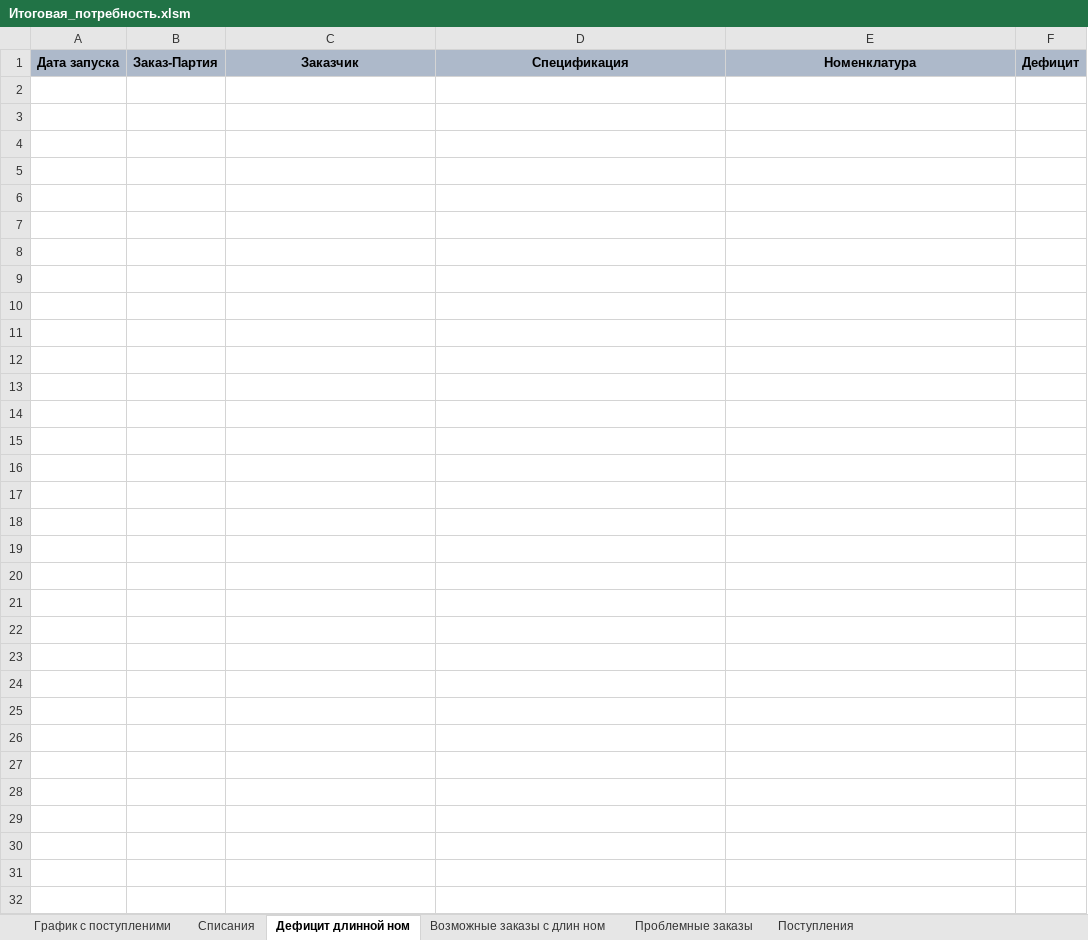
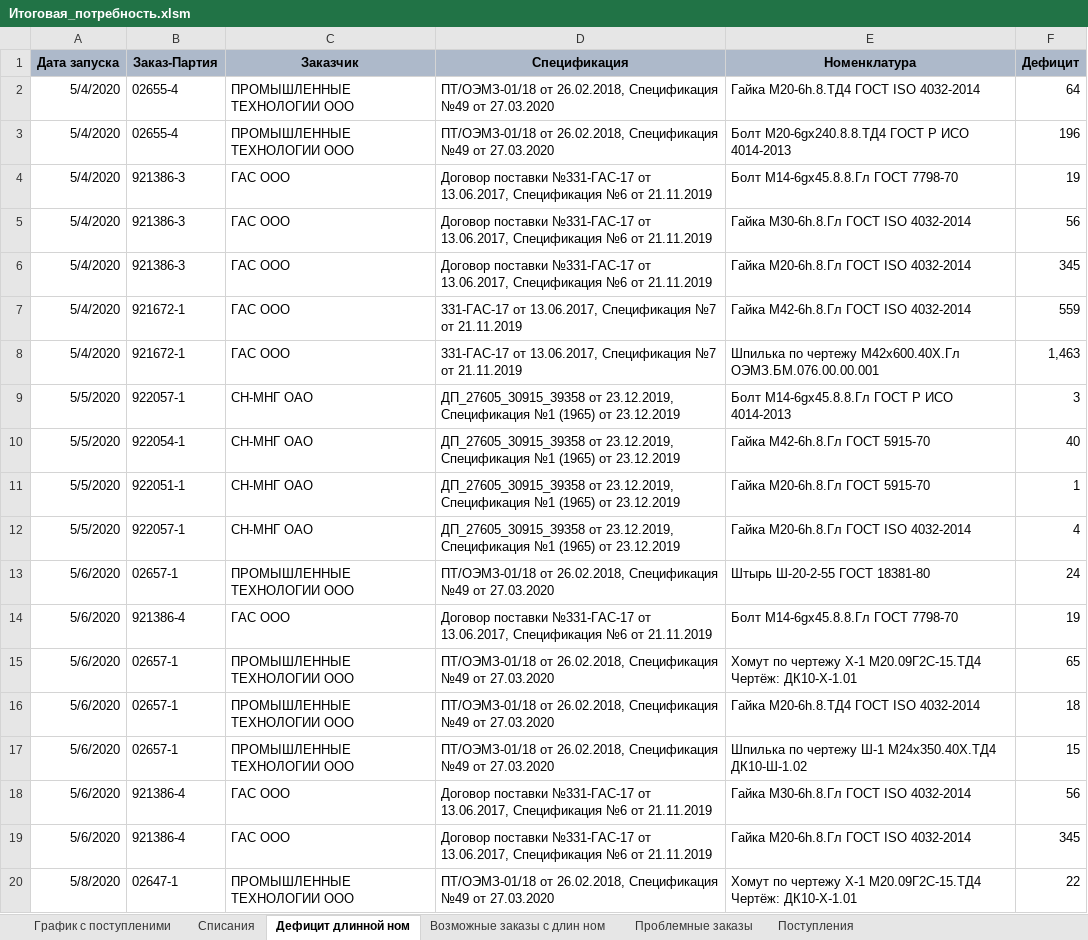
Before and after one commit to smolinilya01/calculation_metiz, an Excel workbook: support_data/reports/Итоговая_потребность.xlsm, sheet Дефицит длинной ном, drawn as a sheet; only a part is shown; values as stored, in another font and other column widths than the file's, no borders; the diff covers the shown part only; the diff names each change by its address in the sheet, - before the commit and + after, or states it on an @@ line.

```diff
--- a/support_data/reports/Итоговая_потребность.xlsm (sheet Дефицит длинной ном)
+++ b/support_data/reports/Итоговая_потребность.xlsm (sheet Дефицит длинной ном)
+row 2: 5/4/2020 | 02655-4 | ПРОМЫШЛЕННЫЕ ТЕХНОЛОГИИ ООО | ПТ/ОЭМЗ-01/18 от 26.02.2018, Спецификация №49 от 27.03.2020 | Гайка М20-6h.8.ТД4 ГОСТ ISO 4032-2014 | 64
+row 3: 5/4/2020 | 02655-4 | ПРОМЫШЛЕННЫЕ ТЕХНОЛОГИИ ООО | ПТ/ОЭМЗ-01/18 от 26.02.2018, Спецификация №49 от 27.03.2020 | Болт М20-6gх240.8.8.ТД4 ГОСТ Р ИСО 4014-2013 | 196
+row 4: 5/4/2020 | 921386-3 | ГАС ООО | Договор поставки №331-ГАС-17 от 13.06.2017, Спецификация №6 от 21.11.2019 | Болт М14-6gх45.8.8.Гл ГОСТ 7798-70 | 19
+row 5: 5/4/2020 | 921386-3 | ГАС ООО | Договор поставки №331-ГАС-17 от 13.06.2017, Спецификация №6 от 21.11.2019 | Гайка М30-6h.8.Гл ГОСТ ISO 4032-2014 | 56
+row 6: 5/4/2020 | 921386-3 | ГАС ООО | Договор поставки №331-ГАС-17 от 13.06.2017, Спецификация №6 от 21.11.2019 | Гайка М20-6h.8.Гл ГОСТ ISO 4032-2014 | 345
+row 7: 5/4/2020 | 921672-1 | ГАС ООО | 331-ГАС-17 от 13.06.2017, Спецификация №7 от 21.11.2019 | Гайка М42-6h.8.Гл ГОСТ ISO 4032-2014 | 559
+row 8: 5/4/2020 | 921672-1 | ГАС ООО | 331-ГАС-17 от 13.06.2017, Спецификация №7 от 21.11.2019 | Шпилька по чертежу М42х600.40Х.Гл ОЭМЗ.БМ.076.00.00.001 | 1,463
+row 9: 5/5/2020 | 922057-1 | СН-МНГ ОАО | ДП_27605_30915_39358 от 23.12.2019, Спецификация №1 (1965) от 23.12.2019 | Болт М14-6gх45.8.8.Гл ГОСТ Р ИСО 4014-2013 | 3
+row 10: 5/5/2020 | 922054-1 | СН-МНГ ОАО | ДП_27605_30915_39358 от 23.12.2019, Спецификация №1 (1965) от 23.12.2019 | Гайка М42-6h.8.Гл ГОСТ 5915-70 | 40
+row 11: 5/5/2020 | 922051-1 | СН-МНГ ОАО | ДП_27605_30915_39358 от 23.12.2019, Спецификация №1 (1965) от 23.12.2019 | Гайка М20-6h.8.Гл ГОСТ 5915-70 | 1
+row 12: 5/5/2020 | 922057-1 | СН-МНГ ОАО | ДП_27605_30915_39358 от 23.12.2019, Спецификация №1 (1965) от 23.12.2019 | Гайка М20-6h.8.Гл ГОСТ ISO 4032-2014 | 4
+row 13: 5/6/2020 | 02657-1 | ПРОМЫШЛЕННЫЕ ТЕХНОЛОГИИ ООО | ПТ/ОЭМЗ-01/18 от 26.02.2018, Спецификация №49 от 27.03.2020 | Штырь Ш-20-2-55 ГОСТ 18381-80 | 24
+row 14: 5/6/2020 | 921386-4 | ГАС ООО | Договор поставки №331-ГАС-17 от 13.06.2017, Спецификация №6 от 21.11.2019 | Болт М14-6gх45.8.8.Гл ГОСТ 7798-70 | 19
+row 15: 5/6/2020 | 02657-1 | ПРОМЫШЛЕННЫЕ ТЕХНОЛОГИИ ООО | ПТ/ОЭМЗ-01/18 от 26.02.2018, Спецификация №49 от 27.03.2020 | Хомут по чертежу Х-1 М20.09Г2С-15.ТД4 Чертёж: ДК10-Х-1.01 | 65
+row 16: 5/6/2020 | 02657-1 | ПРОМЫШЛЕННЫЕ ТЕХНОЛОГИИ ООО | ПТ/ОЭМЗ-01/18 от 26.02.2018, Спецификация №49 от 27.03.2020 | Гайка М20-6h.8.ТД4 ГОСТ ISO 4032-2014 | 18
+row 17: 5/6/2020 | 02657-1 | ПРОМЫШЛЕННЫЕ ТЕХНОЛОГИИ ООО | ПТ/ОЭМЗ-01/18 от 26.02.2018, Спецификация №49 от 27.03.2020 | Шпилька по чертежу Ш-1 М24х350.40Х.ТД4 ДК10-Ш-1.02 | 15
+row 18: 5/6/2020 | 921386-4 | ГАС ООО | Договор поставки №331-ГАС-17 от 13.06.2017, Спецификация №6 от 21.11.2019 | Гайка М30-6h.8.Гл ГОСТ ISO 4032-2014 | 56
+row 19: 5/6/2020 | 921386-4 | ГАС ООО | Договор поставки №331-ГАС-17 от 13.06.2017, Спецификация №6 от 21.11.2019 | Гайка М20-6h.8.Гл ГОСТ ISO 4032-2014 | 345
+row 20: 5/8/2020 | 02647-1 | ПРОМЫШЛЕННЫЕ ТЕХНОЛОГИИ ООО | ПТ/ОЭМЗ-01/18 от 26.02.2018, Спецификация №49 от 27.03.2020 | Хомут по чертежу Х-1 М20.09Г2С-15.ТД4 Чертёж: ДК10-Х-1.01 | 22
```
Also changed, not shown: 121 added rows elsewhere in this sheet, sheet Списания, sheet График с поступленими, sheet Проблемные заказы, sheet Возможные заказы с длин ном, hidden cells, support_data/reports/Дефицит.xlsm, 25 other files.
